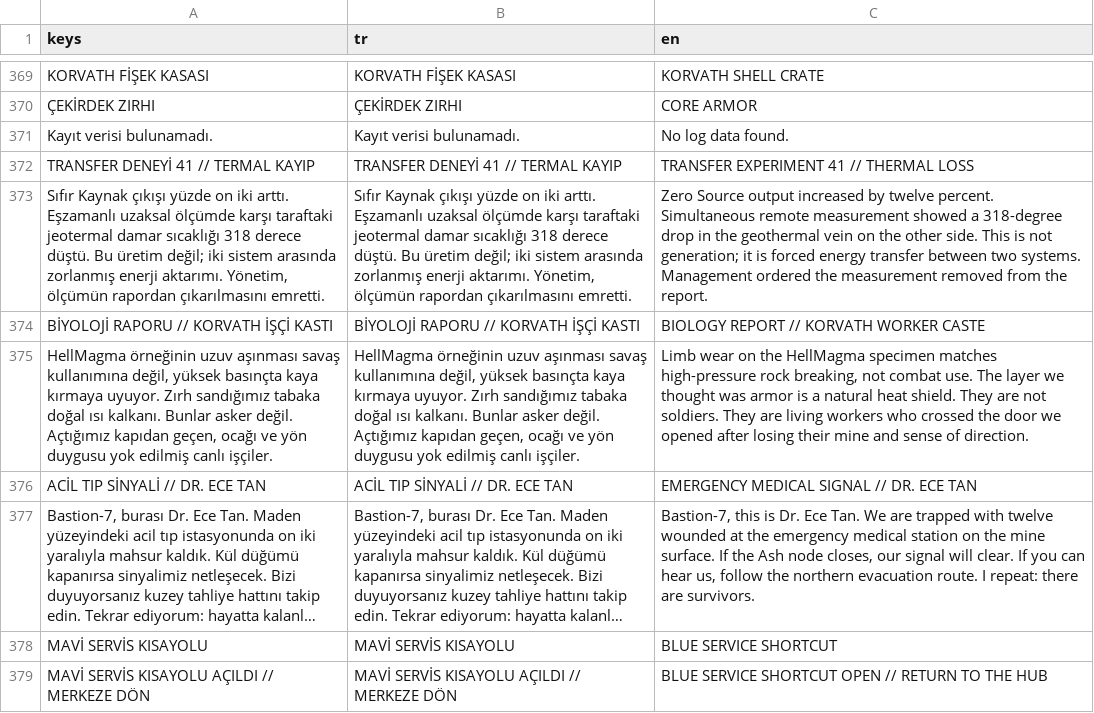
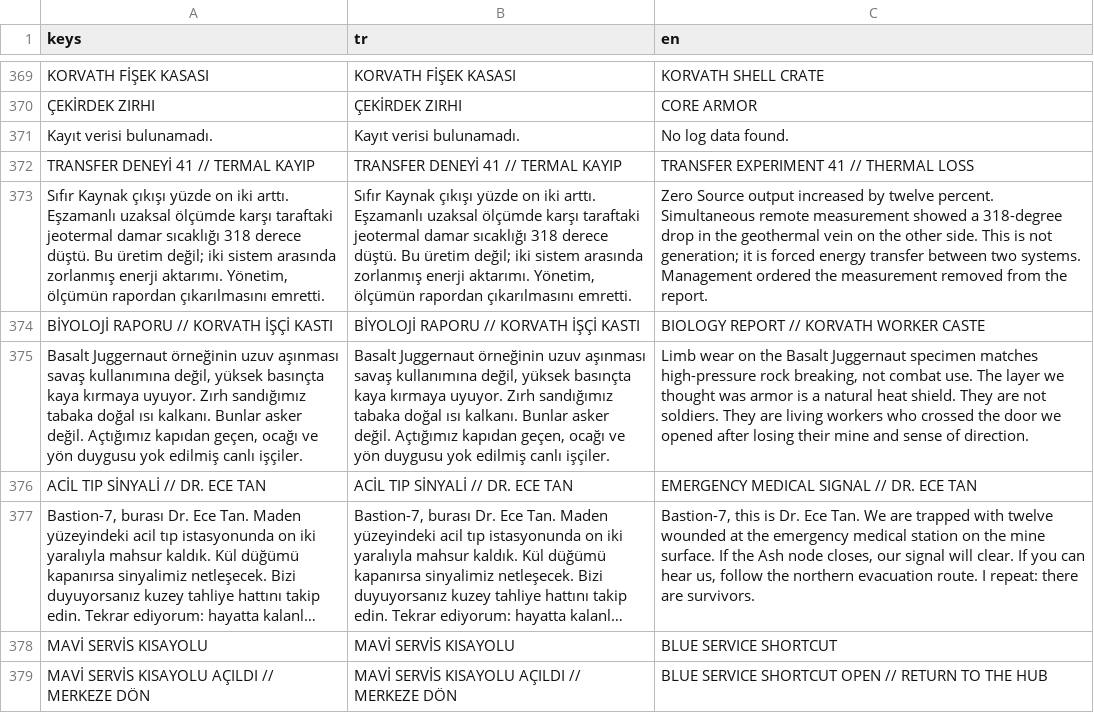
Before and after one commit to SerkanAydin06/VEX, a CSV file: translations/vex.csv, drawn as a sheet; only a part is shown, gaps mark what is left out; long unchanged cells end in …; the diff names each change by its address in the sheet, - before the commit and + after, or states it on an @@ line.

Commit message:
Rename HellMagma to Basalt Juggernaut
Rename actor scripts, scenes, audio, level instances, identifiers, documentation and tests. Restore canonical Godot import metadata for the user-renamed enemy textures and add a regression audit preventing obsolete-name references.

```diff
--- a/translations/vex.csv
+++ b/translations/vex.csv
-A375 (keys): HellMagma örneğinin uzuv…
+A375 (keys): Basalt Juggernaut örneğinin uzuv…
-B375 (tr): HellMagma örneğinin uzuv…
+B375 (tr): Basalt Juggernaut örneğinin uzuv…
-C375 (en): …on the HellMagma specimen matches…
+C375 (en): …on the Basalt Juggernaut specimen matches…
```
Also changed, not shown: 27 other files.
